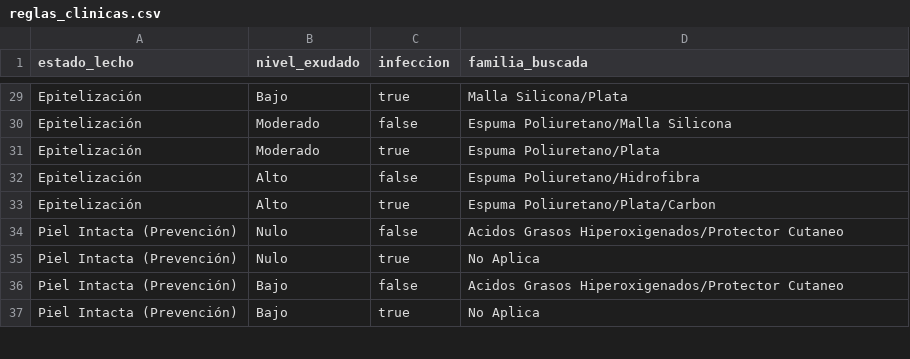
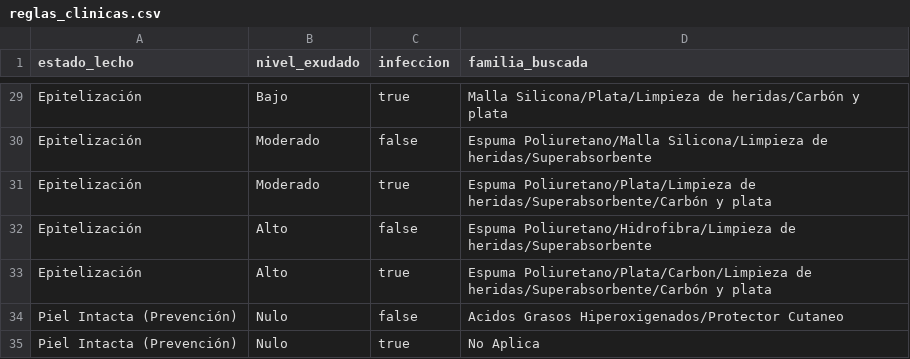
Before and after one commit to ferlagod/miscuras, a CSV file: app/src/main/res/raw/reglas_clinicas.csv, drawn as a sheet; only a part is shown, gaps mark what is left out; the shorter side is filled out with more unchanged rows; the diff covers the shown part only; the diff names each change by its address in the sheet, - before the commit and + after, or states it on an @@ line.

Commit message:
feat: Se añaden las siguientes categorías:
- Se añade una ncategoría "Limpieza de heridas" donde se incluye el Prontosan, con lo cual cambia la lógica del algoritmo para corregir errores.
- Se añade una  categoría Superabsroventes, donde se incluye dos nuevos productos.
- Se añade  categoría Carbón y plata, donde se integra un producto.
- Se añade categoría Colágeno donde se añaden nuevos productos.

```diff
--- a/app/src/main/res/raw/reglas_clinicas.csv
+++ b/app/src/main/res/raw/reglas_clinicas.csv
-D29 (familia_buscada): Malla Silicona/Plata
+D29 (familia_buscada): Malla Silicona/Plata/Limpieza de heridas/Carbón y plata
-D30 (familia_buscada): Espuma Poliuretano/Malla Silicona
+D30 (familia_buscada): Espuma Poliuretano/Malla Silicona/Limpieza de heridas/Superabsorbente
-D31 (familia_buscada): Espuma Poliuretano/Plata
+D31 (familia_buscada): Espuma Poliuretano/Plata/Limpieza de heridas/Superabsorbente/Carbón y plata
-D32 (familia_buscada): Espuma Poliuretano/Hidrofibra
+D32 (familia_buscada): Espuma Poliuretano/Hidrofibra/Limpieza de heridas/Superabsorbente
-D33 (familia_buscada): Espuma Poliuretano/Plata/Carbon
+D33 (familia_buscada): Espuma Poliuretano/Plata/Carbon/Limpieza de heridas/Superabsorbente/Carbón y plata
```
Also changed, not shown: 27 edited cells elsewhere in this file, 3 other files.
